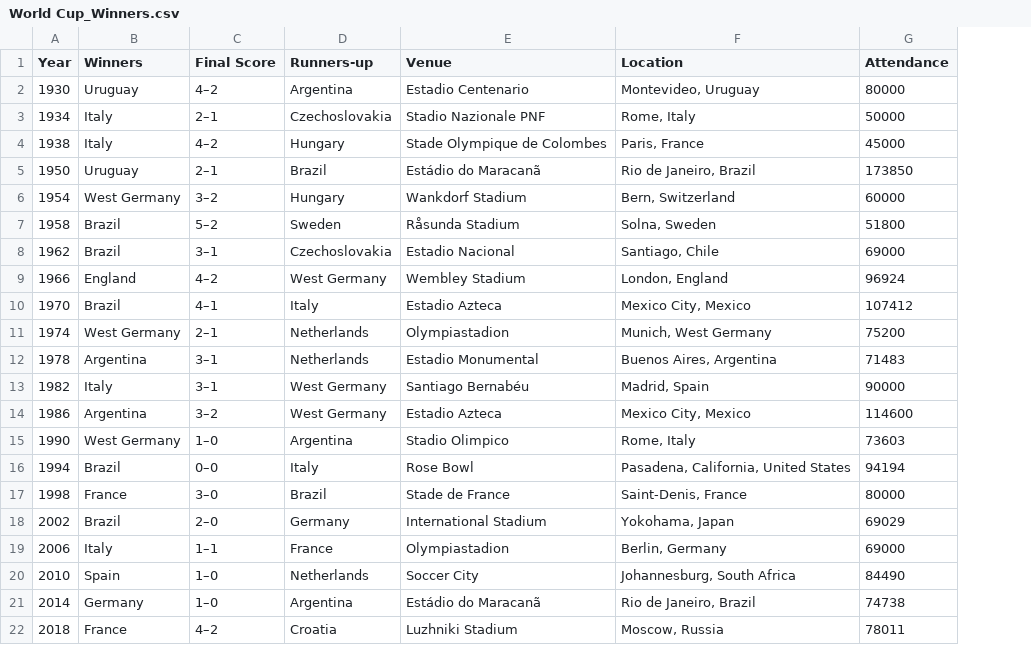
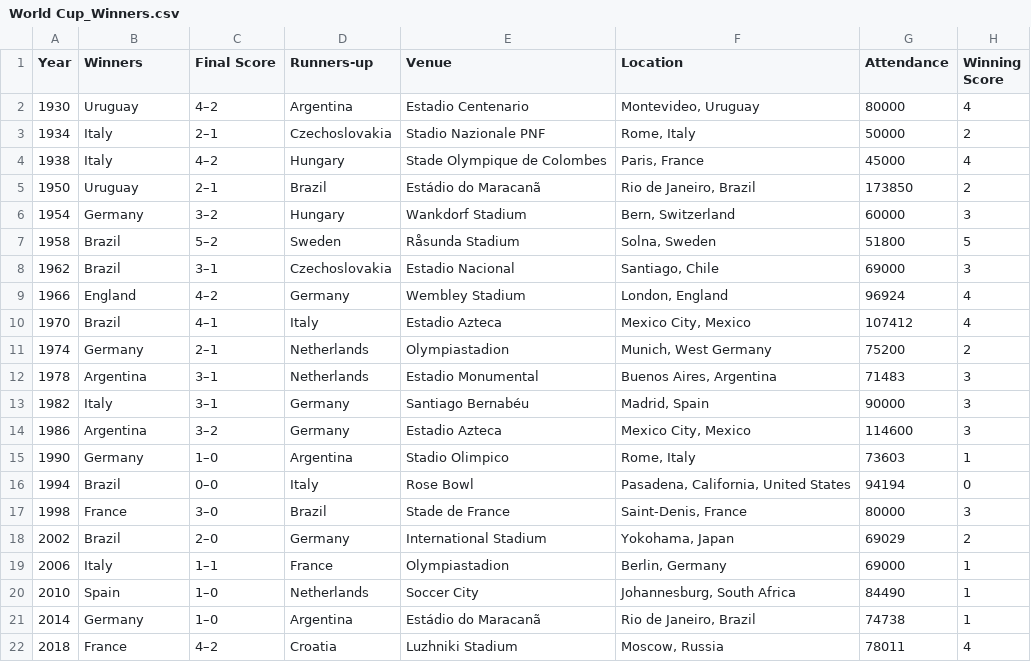
Before and after one commit to dhiren0929/W0rld-Cup-2022, a CSV file: World Cup_Winners.csv, drawn as a sheet; the diff names each change by its address in the sheet, - before the commit and + after, or states it on an @@ line.

```diff
--- a/World Cup_Winners.csv
+++ b/World Cup_Winners.csv
+column H (Winning Score), rows 2-22: 4 | 2 | 4 | 2 | 3 | 5 | 3 | 4 | 4 | 2 | 3 | 3 | 3 | 1 | 0 | 3 | 2 | 1 | 1 | 1 | 4
-B6 (Winners): West Germany
+B6 (Winners): Germany
-D9 (Runners-up): West Germany
+D9 (Runners-up): Germany
-B11 (Winners): West Germany
+B11 (Winners): Germany
-D13:D14 (Runners-up): West Germany
+D13:D14 (Runners-up): Germany
-B15 (Winners): West Germany
+B15 (Winners): Germany
```
Also changed, not shown: 1 other file.
